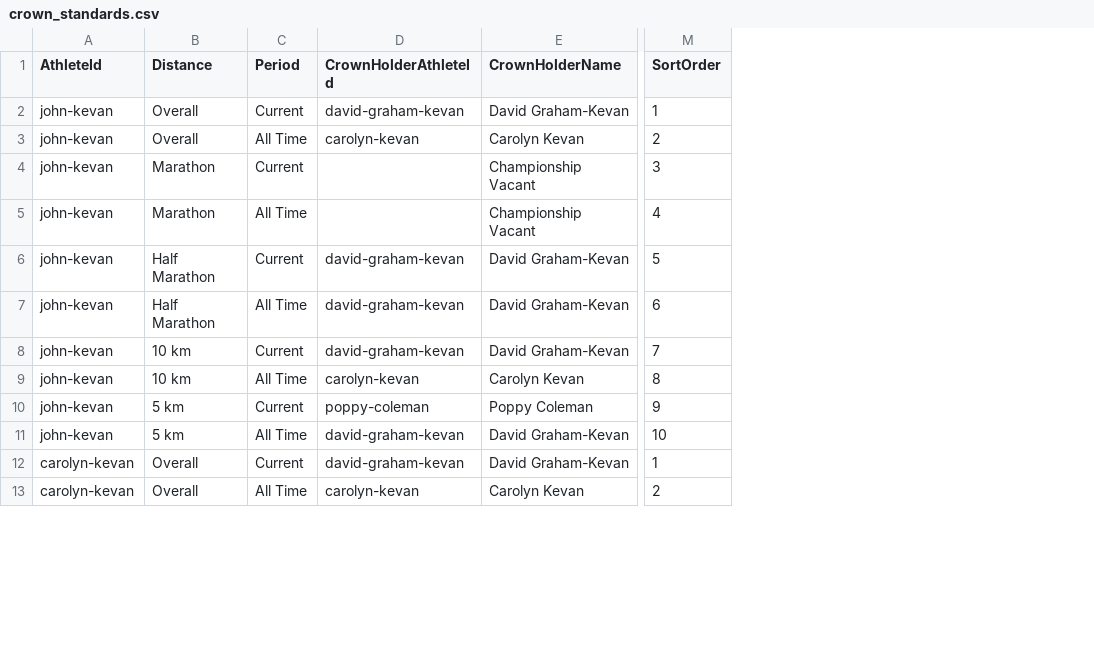
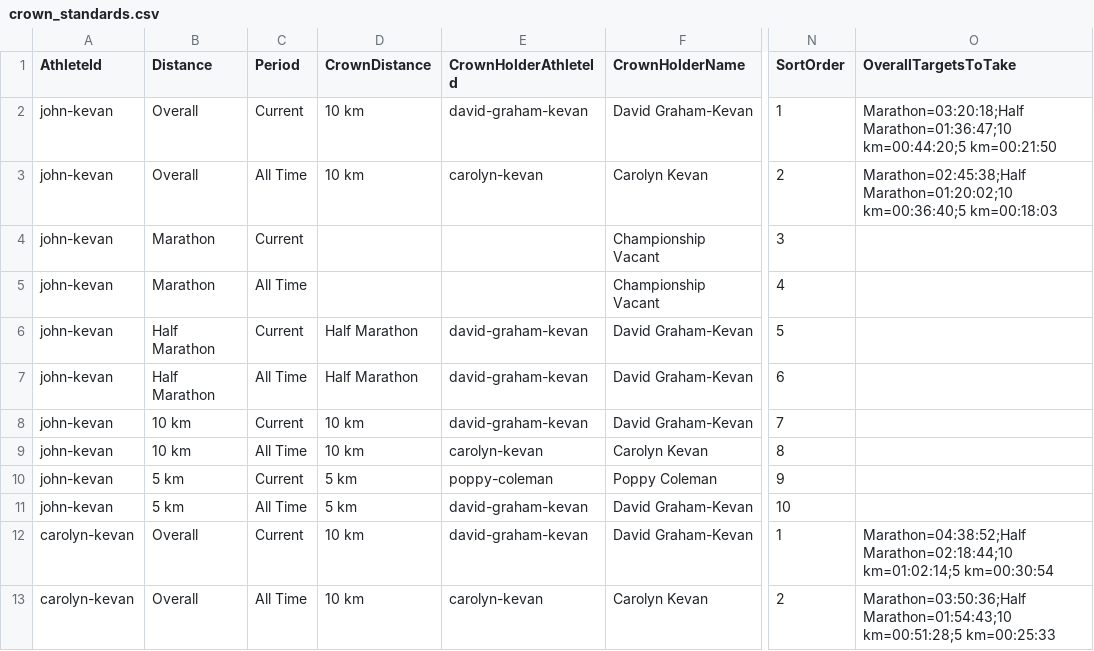
Before and after one commit to johnkevan88888/family-running, a CSV file: data/family/crown_standards.csv, drawn as a sheet; only a part is shown, gaps mark what is left out; the diff names each change by its address in the sheet, - before the commit and + after, or states it on an @@ line.

```diff
--- a/data/family/crown_standards.csv
+++ b/data/family/crown_standards.csv
+column D (CrownDistance), rows 2-13: 10 km | 10 km |  |  | Half Marathon | Half Marathon | 10 km | 10 km | 5 km | 5 km | 10 km | 10 km
+column O (OverallTargetsToTake), rows 2-13: Marathon=03:20:18;Half Marathon=01:36:47;10 km=00:44:20;5 km=00:21:50 | Marathon=02:45:38;Half Marathon=01:20:02;10 km=00:36:40;5 km=00:18:03 |  |  |  |  |  |  |  |  | Marathon=04:38:52;Half Marathon=02:18:44;10 km=01:02:14;5 km=00:30:54 | Marathon=03:50:36;Half Marathon=01:54:43;10 km=00:51:28;5 km=00:25:33
```
Also changed, not shown: data/everyone/crown_standards.csv, 2 other files.
